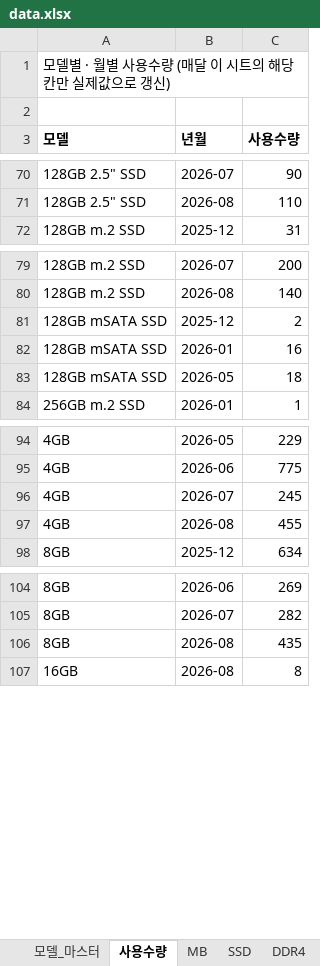
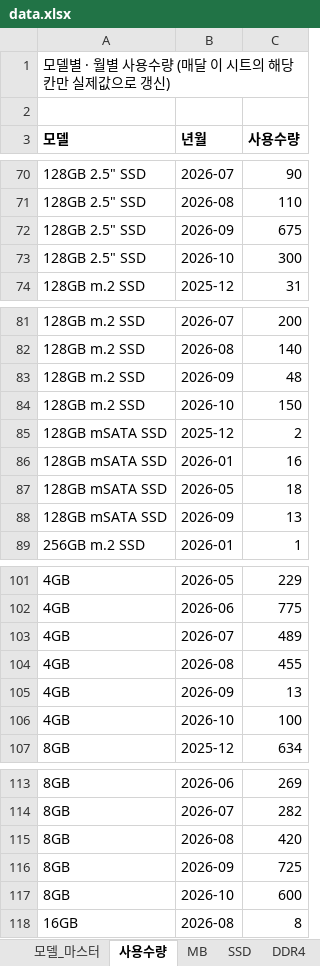
Before and after one commit to totoya1318-rgb/price-dashboard, an Excel workbook: data.xlsx, sheet 사용수량, drawn as a sheet; only a part is shown, gaps mark what is left out; values as stored, in another font and other column widths than the file's, no borders; addresses are those after the commit; the diff covers the shown part only; the diff names each change by its address in the sheet, - before the commit and + after, or states it on an @@ line.

Commit message:
Add files via upload

```diff
--- a/data.xlsx (sheet 사용수량)
+++ b/data.xlsx (sheet 사용수량)
+row 72: 128GB 2.5" SSD | 2026-09 | 675
+row 73: 128GB 2.5" SSD | 2026-10 | 300
+row 83: 128GB m.2 SSD | 2026-09 | 48
+row 84: 128GB m.2 SSD | 2026-10 | 150
+row 88: 128GB mSATA SSD | 2026-09 | 13
-C103 (사용수량): 245
+C103 (사용수량): 489
+row 105: 4GB | 2026-09 | 13
+row 106: 4GB | 2026-10 | 100
-C115 (사용수량): 435
+C115 (사용수량): 420
+row 116: 8GB | 2026-09 | 725
+row 117: 8GB | 2026-10 | 600
```
Also changed, not shown: 2 added rows elsewhere in this sheet, sheet DDR4.
